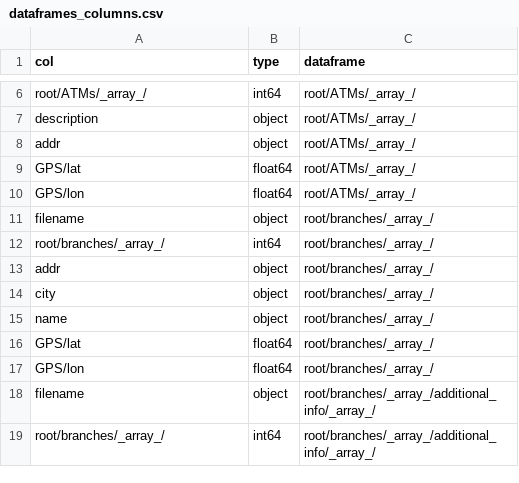
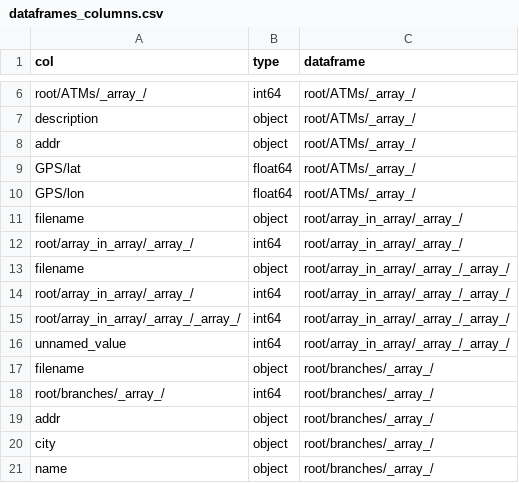
Before and after one commit to svborovkov/json_parser, a CSV file: train/result/dataframes_columns.csv, drawn as a sheet; only a part is shown, gaps mark what is left out; the shorter side is filled out with more unchanged rows; the diff names each change by its address in the sheet, - before the commit and + after, or states it on an @@ line.

```diff
--- a/train/result/dataframes_columns.csv
+++ b/train/result/dataframes_columns.csv
+row 11: filename | object | root/array_in_array/_array_/
+row 12: root/array_in_array/_array_/ | int64 | root/array_in_array/_array_/
+row 13: filename | object | root/array_in_array/_array_/_array_/
+row 14: root/array_in_array/_array_/ | int64 | root/array_in_array/_array_/_array_/
+row 15: root/array_in_array/_array_/_array_/ | int64 | root/array_in_array/_array_/_array_/
+row 16: unnamed_value | int64 | root/array_in_array/_array_/_array_/
```
Also changed, not shown: 44 other files.
